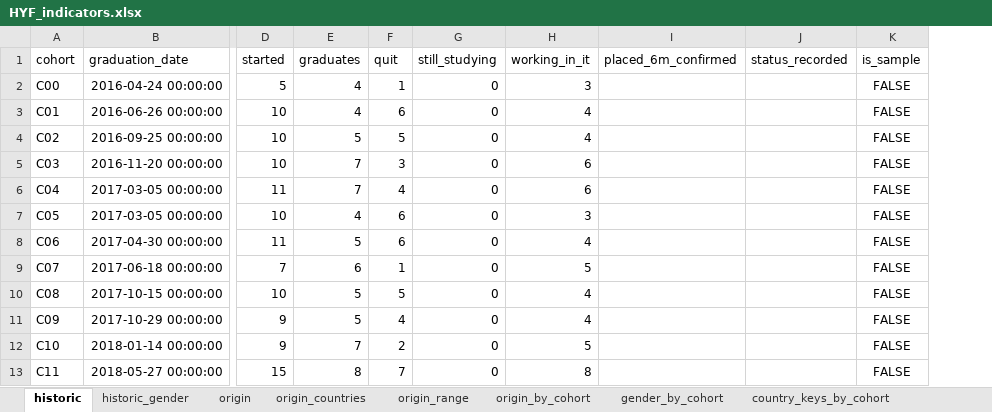
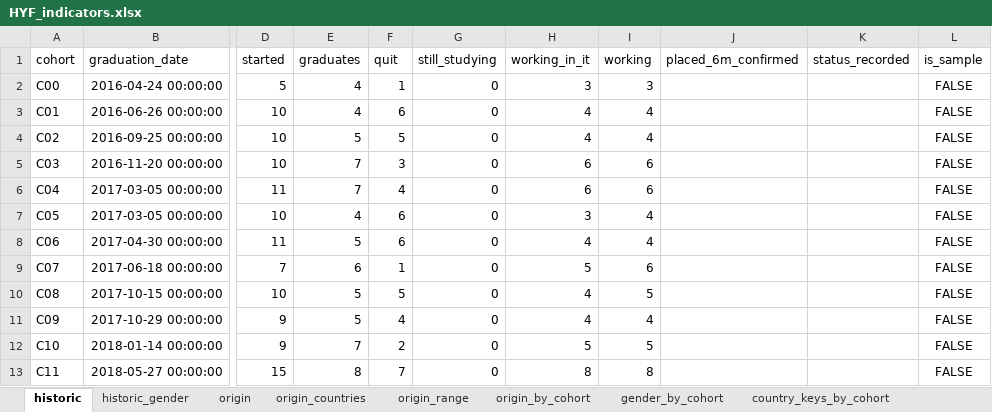
Before and after one commit to Ro-P/hyf-dashboard, an Excel workbook: data/real/HYF_indicators.xlsx, sheet historic, drawn as a sheet; only a part is shown, gaps mark what is left out; values as stored, in another font and other column widths than the file's, no borders; the diff names each change by its address in the sheet, - before the commit and + after, or states it on an @@ line.

```diff
--- a/data/real/HYF_indicators.xlsx (sheet historic)
+++ b/data/real/HYF_indicators.xlsx (sheet historic)
+column I (working), rows 2-13: 3 | 4 | 4 | 6 | 6 | 4 | 4 | 6 | 5 | 4 | 5 | 8
```
Also changed, not shown: sheet country_keys_by_cohort, sheet classes, data/real/HYF_counts.xlsx.
